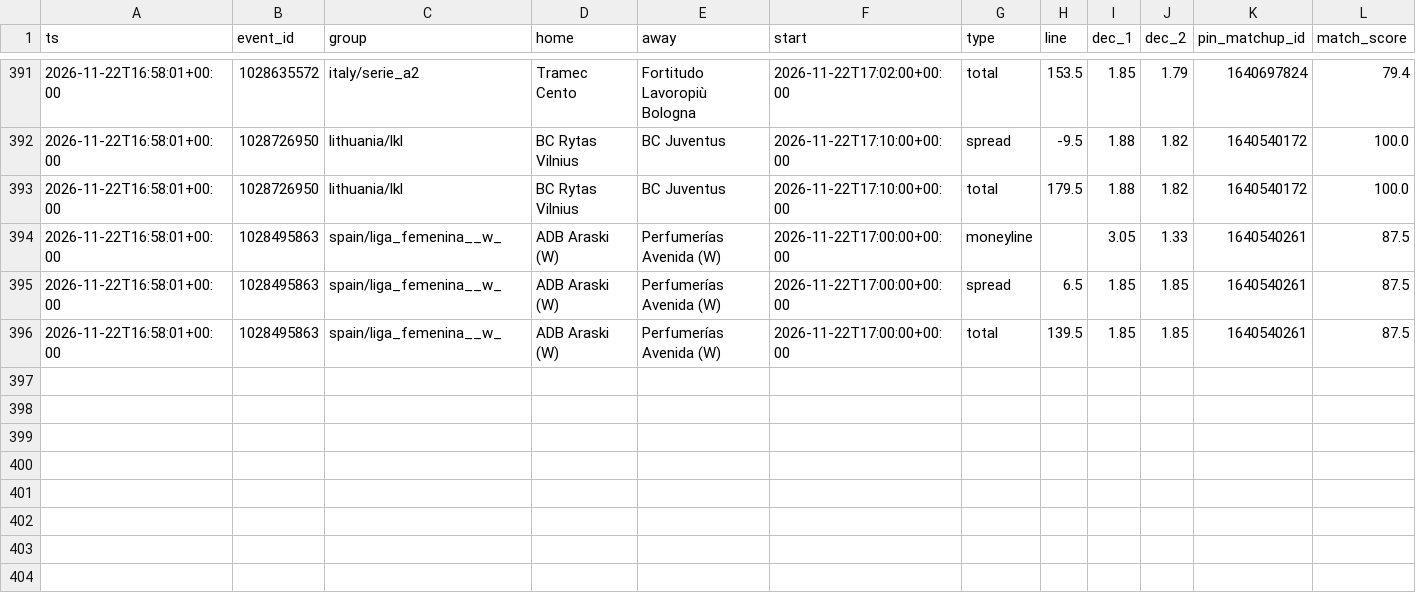
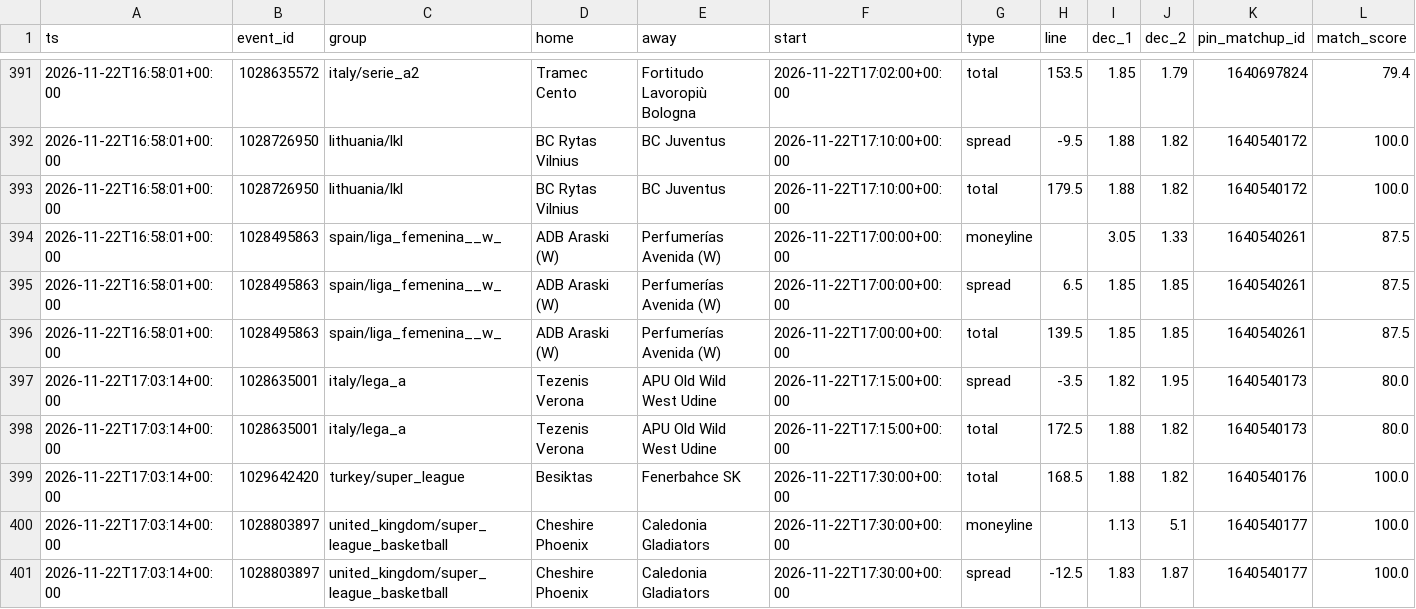
Before and after one commit to dataztrul/hoopsedge-odds, a CSV file: data/kambi/2026-11-22.csv, drawn as a sheet; only a part is shown, gaps mark what is left out; the diff names each change by its address in the sheet, - before the commit and + after, or states it on an @@ line.

```diff
--- a/data/kambi/2026-11-22.csv
+++ b/data/kambi/2026-11-22.csv
+row 397: 2026-11-22T17:03:14+00:00 | 1028635001 | italy/lega_a | Tezenis Verona | APU Old Wild West Udine | 2026-11-22T17:15:00+00:00 | spread | -3.5 | 1.82 | 1.95 | 1640540173 | 80.0
+row 398: 2026-11-22T17:03:14+00:00 | 1028635001 | italy/lega_a | Tezenis Verona | APU Old Wild West Udine | 2026-11-22T17:15:00+00:00 | total | 172.5 | 1.88 | 1.82 | 1640540173 | 80.0
+row 399: 2026-11-22T17:03:14+00:00 | 1029642420 | turkey/super_league | Besiktas | Fenerbahce SK | 2026-11-22T17:30:00+00:00 | total | 168.5 | 1.88 | 1.82 | 1640540176 | 100.0
+row 400: 2026-11-22T17:03:14+00:00 | 1028803897 | united_kingdom/super_league_basketball | Cheshire Phoenix | Caledonia Gladiators | 2026-11-22T17:30:00+00:00 | moneyline |  | 1.13 | 5.1 | 1640540177 | 100.0
+row 401: 2026-11-22T17:03:14+00:00 | 1028803897 | united_kingdom/super_league_basketball | Cheshire Phoenix | Caledonia Gladiators | 2026-11-22T17:30:00+00:00 | spread | -12.5 | 1.83 | 1.87 | 1640540177 | 100.0
```
Also changed, not shown: data/matchups.csv, 2 other files.
